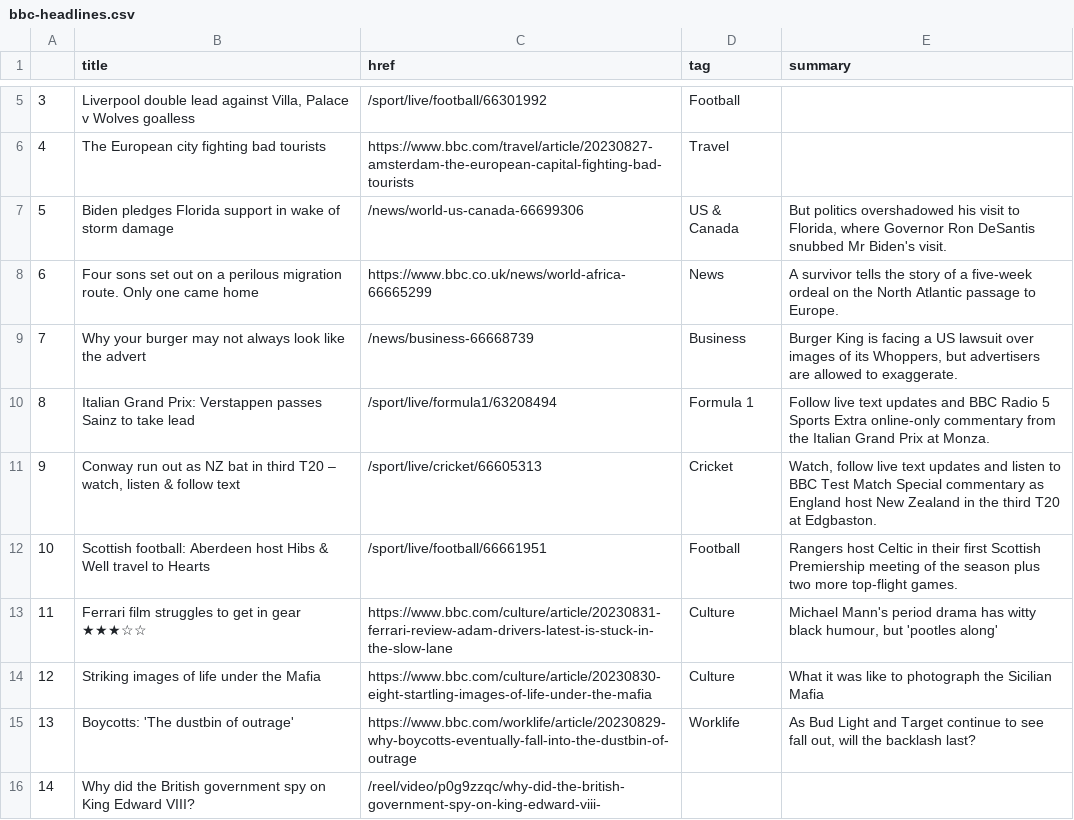
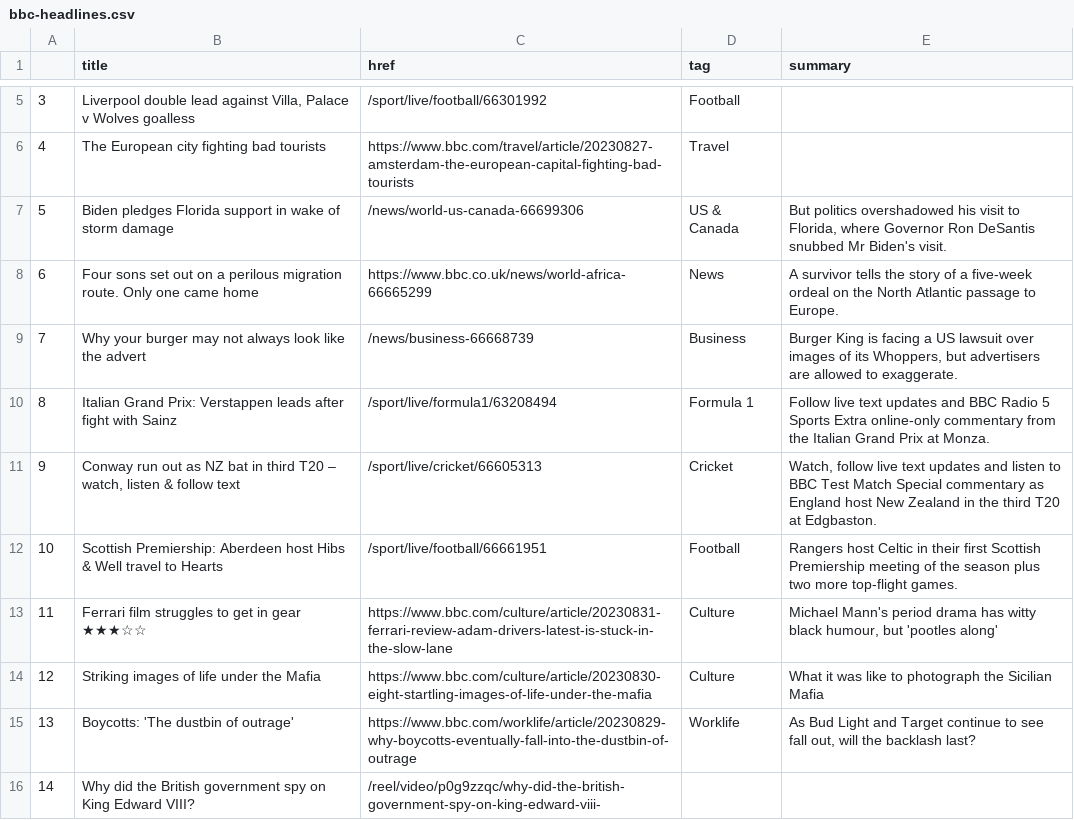
Before and after one commit to gbolduan/automatic-scraper, a CSV file: bbc-headlines.csv, drawn as a sheet; only a part is shown, gaps mark what is left out.

```diff
--- a/bbc-headlines.csv
+++ b/bbc-headlines.csv
@@ -9,5 +9,5 @@
 7,Why your burger may not always look like the advert,/news/business-66668739,Business,"Burger King is facing a US lawsuit over images of its Whoppers, but advertisers are allowed to exaggerate."
-8,Italian Grand Prix: Verstappen passes Sainz to take lead,/sport/live/formula1/63208494,Formula 1,Follow live text updates and BBC Radio 5 Sports Extra online-only commentary from the Italian Grand Prix at Monza.
+8,Italian Grand Prix: Verstappen leads after fight with Sainz,/sport/live/formula1/63208494,Formula 1,Follow live text updates and BBC Radio 5 Sports Extra online-only commentary from the Italian Grand Prix at Monza.
 9,"Conway run out as NZ bat in third T20 – watch, listen & follow text",/sport/live/cricket/66605313,Cricket,"Watch, follow live text updates and listen to BBC Test Match Special commentary as England host New Zealand in the third T20 at Edgbaston."
-10,Scottish football: Aberdeen host Hibs & Well travel to Hearts,/sport/live/football/66661951,Football,Rangers host Celtic in their first Scottish Premiership meeting of the season plus two more top-flight games.
+10,Scottish Premiership: Aberdeen host Hibs & Well travel to Hearts,/sport/live/football/66661951,Football,Rangers host Celtic in their first Scottish Premiership meeting of the season plus two more top-flight games.
 11,Ferrari film struggles to get in gear ★★★☆☆,https://www.bbc.com/culture/article/20230831-ferrari-review-adam-drivers-latest-is-stuck-in-the-slow-lane,Culture,"Michael Mann's period drama has witty black humour, but 'pootles along'"
```
